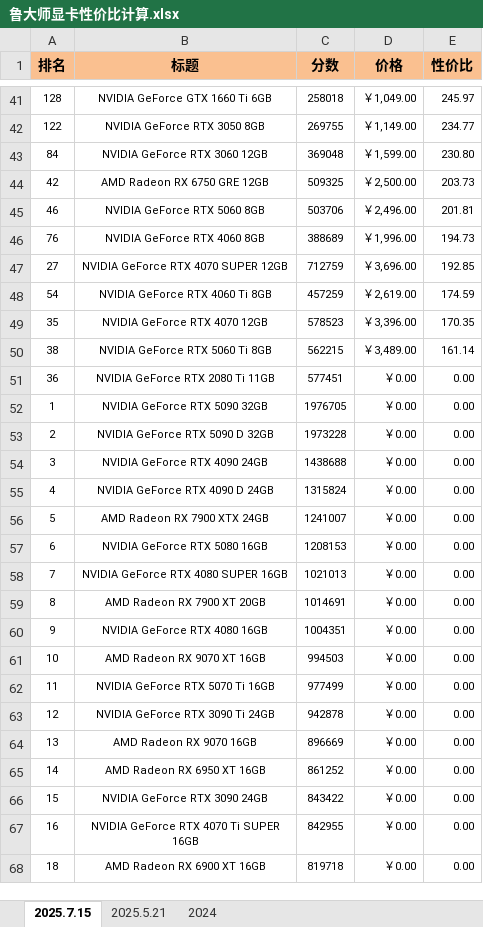
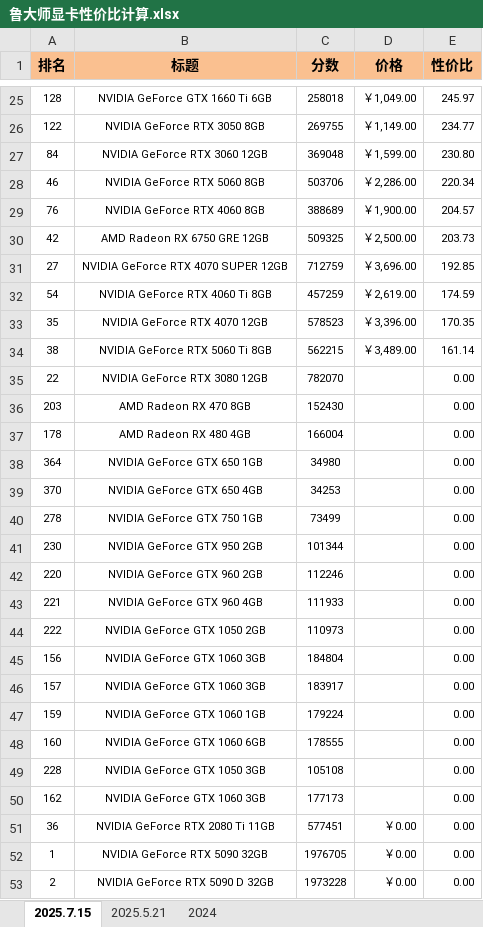
Before and after one commit to SimonXinw/python-web-tools, an Excel workbook: CPU-显卡/鲁大师显卡性价比计算.xlsx, sheet 2025.7.15, drawn as a sheet; only a part is shown, gaps mark what is left out; the shorter side is filled out with more unchanged rows; values as stored, in another font and other column widths than the file's, no borders; removed rows and columns are numbered as before the commit, all else as after; the diff covers the shown part only; the diff names each change by its address in the sheet, - before the commit and + after, or states it on an @@ line.

```diff
--- a/CPU-显卡/鲁大师显卡性价比计算.xlsx (sheet 2025.7.15)
+++ b/CPU-显卡/鲁大师显卡性价比计算.xlsx (sheet 2025.7.15)
+row 28: 46 | NVIDIA GeForce RTX 5060 8GB | 503706 | ￥2,286.00 | 220.34
+row 29: 76 | NVIDIA GeForce RTX 4060 8GB | 388689 | ￥1,900.00 | 204.57
-row 45: 46 | NVIDIA GeForce RTX 5060 8GB | 503706 | ￥2,496.00 | 201.81
-row 46: 76 | NVIDIA GeForce RTX 4060 8GB | 388689 | ￥1,996.00 | 194.73
+row 35: 22 | NVIDIA GeForce RTX 3080 12GB | 782070 |  | 0.00
+row 36: 203 | AMD Radeon RX 470 8GB | 152430 |  | 0.00
+row 37: 178 | AMD Radeon RX 480 4GB | 166004 |  | 0.00
+row 38: 364 | NVIDIA GeForce GTX 650 1GB | 34980 |  | 0.00
+row 39: 370 | NVIDIA GeForce GTX 650 4GB | 34253 |  | 0.00
+row 40: 278 | NVIDIA GeForce GTX 750 1GB | 73499 |  | 0.00
+row 41: 230 | NVIDIA GeForce GTX 950 2GB | 101344 |  | 0.00
+row 42: 220 | NVIDIA GeForce GTX 960 2GB | 112246 |  | 0.00
+row 43: 221 | NVIDIA GeForce GTX 960 4GB | 111933 |  | 0.00
+row 44: 222 | NVIDIA GeForce GTX 1050 2GB | 110973 |  | 0.00
+row 45: 156 | NVIDIA GeForce GTX 1060 3GB | 184804 |  | 0.00
+row 46: 157 | NVIDIA GeForce GTX 1060 3GB | 183917 |  | 0.00
+row 47: 159 | NVIDIA GeForce GTX 1060 1GB | 179224 |  | 0.00
+row 48: 160 | NVIDIA GeForce GTX 1060 6GB | 178555 |  | 0.00
+row 49: 228 | NVIDIA GeForce GTX 1050 3GB | 105108 |  | 0.00
+row 50: 162 | NVIDIA GeForce GTX 1060 3GB | 177173 |  | 0.00
```
Also changed, not shown: 16 removed rows elsewhere in this sheet, formulas that keep their value, CPU-显卡/cpubenchamark-性价比计算.xlsx, 2 other files.
